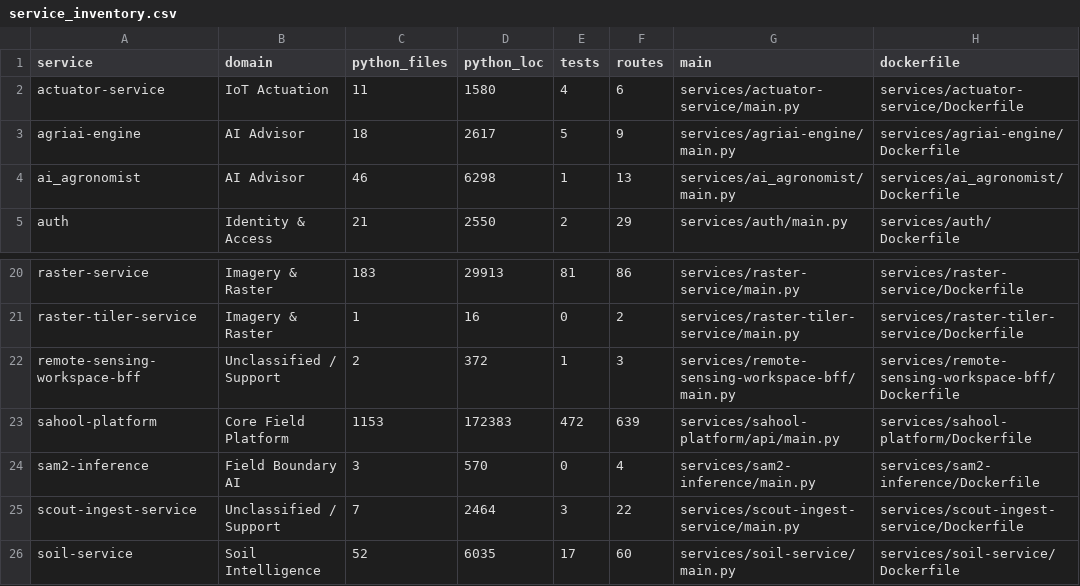
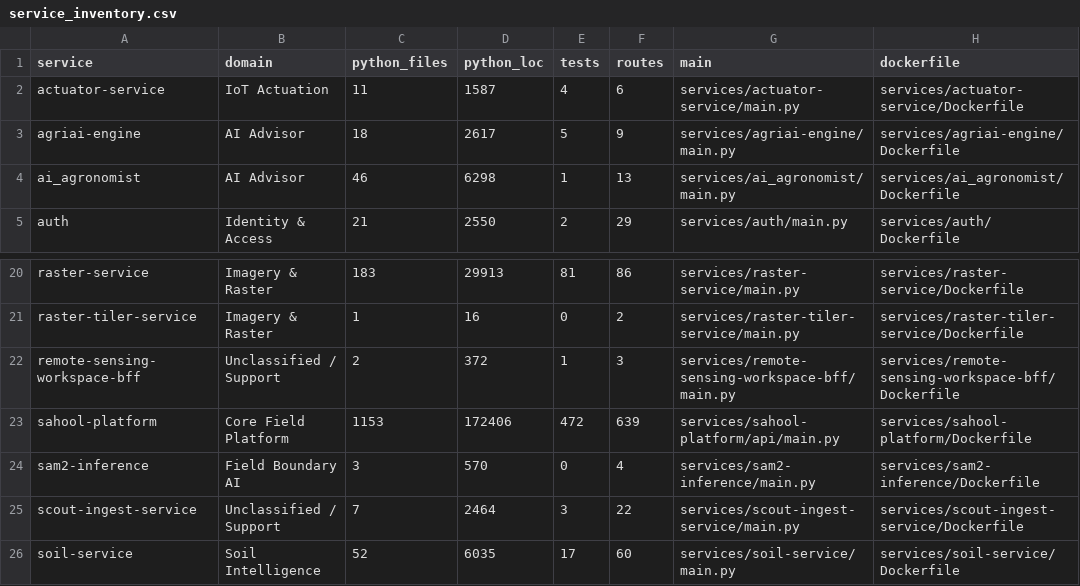
Before and after one commit to kafaat/ai_platform_complete_v2.0.0_enhanced, a CSV file: service_inventory.csv, drawn as a sheet; only a part is shown, gaps mark what is left out; the diff names each change by its address in the sheet, - before the commit and + after, or states it on an @@ line.

```diff
--- a/service_inventory.csv
+++ b/service_inventory.csv
-D2 (python_loc): 1580
+D2 (python_loc): 1587
-D23 (python_loc): 172383
+D23 (python_loc): 172406
```
Also changed, not shown: 55 other files.
